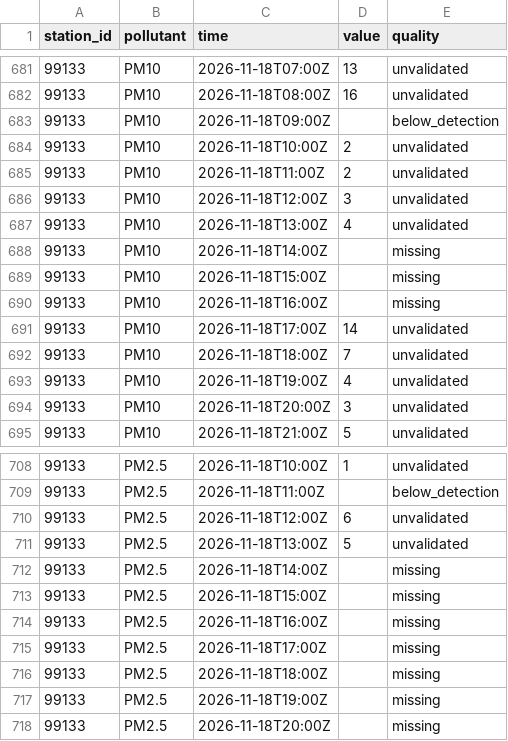
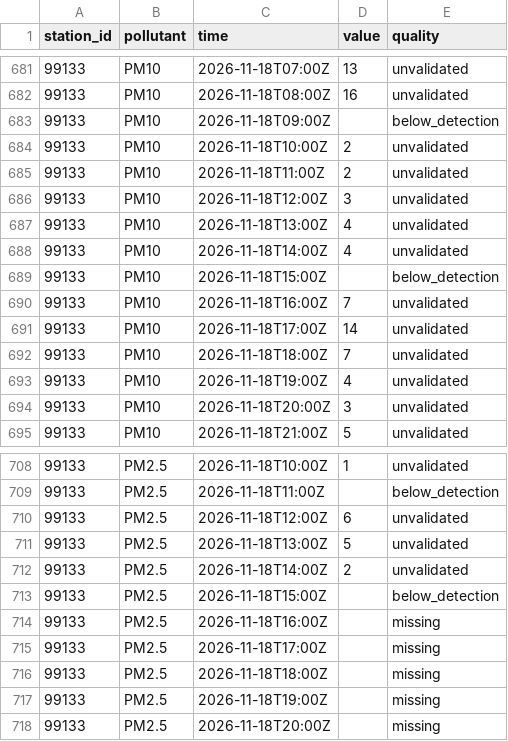
Before and after one commit to lalasonycierny/kvalitaovzdusia, a CSV file: data/hourly/2026-11-18.csv, drawn as a sheet; only a part is shown, gaps mark what is left out.

```diff
--- a/data/hourly/2026-11-18.csv
+++ b/data/hourly/2026-11-18.csv
@@ -687,5 +687,5 @@ station_id,pollutant,time,value,quality
 99133,PM10,2026-11-18T13:00Z,4,unvalidated
-99133,PM10,2026-11-18T14:00Z,,missing
-99133,PM10,2026-11-18T15:00Z,,missing
-99133,PM10,2026-11-18T16:00Z,,missing
+99133,PM10,2026-11-18T14:00Z,4,unvalidated
+99133,PM10,2026-11-18T15:00Z,,below_detection
+99133,PM10,2026-11-18T16:00Z,7,unvalidated
 99133,PM10,2026-11-18T17:00Z,14,unvalidated
@@ -711,4 +711,4 @@ station_id,pollutant,time,value,quality
 99133,PM2.5,2026-11-18T13:00Z,5,unvalidated
-99133,PM2.5,2026-11-18T14:00Z,,missing
-99133,PM2.5,2026-11-18T15:00Z,,missing
+99133,PM2.5,2026-11-18T14:00Z,2,unvalidated
+99133,PM2.5,2026-11-18T15:00Z,,below_detection
 99133,PM2.5,2026-11-18T16:00Z,,missing
```
Also changed, not shown: data/hourly/2026-11-19.csv, data/meteo/2026-11-19.csv, 2 other files.
